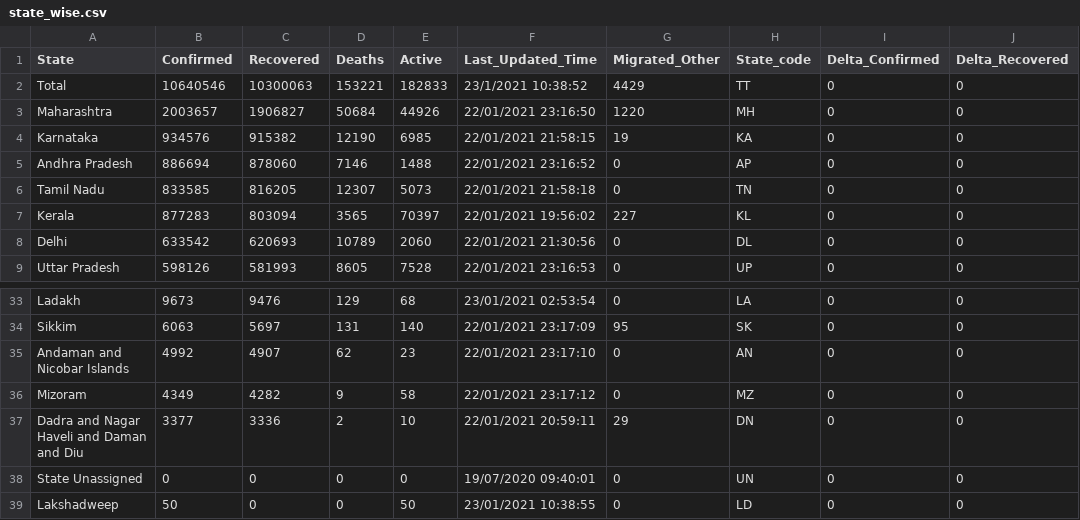
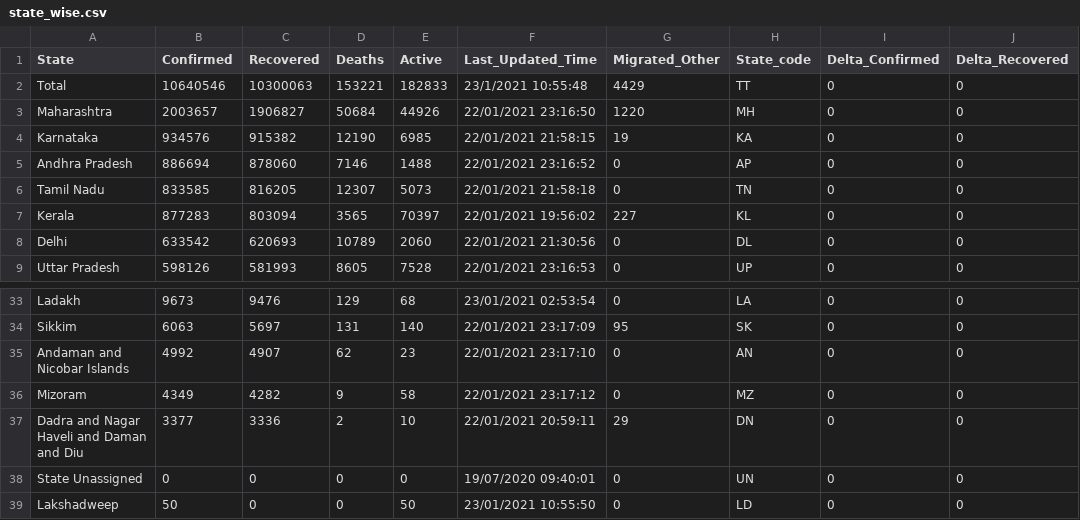
Before and after one commit to yogeshiitm/EY-Techathon-2021, a CSV file: state_wise.csv, drawn as a sheet; only a part is shown, gaps mark what is left out; the diff names each change by its address in the sheet, - before the commit and + after, or states it on an @@ line.

```diff
--- a/state_wise.csv
+++ b/state_wise.csv
-F2 (Last_Updated_Time): 23/1/2021 10:38:52
+F2 (Last_Updated_Time): 23/1/2021 10:55:48
-F39 (Last_Updated_Time): 23/01/2021 10:38:55
+F39 (Last_Updated_Time): 23/01/2021 10:55:50
```
Also changed, not shown: clustered_data_district.csv, 1 other file.
